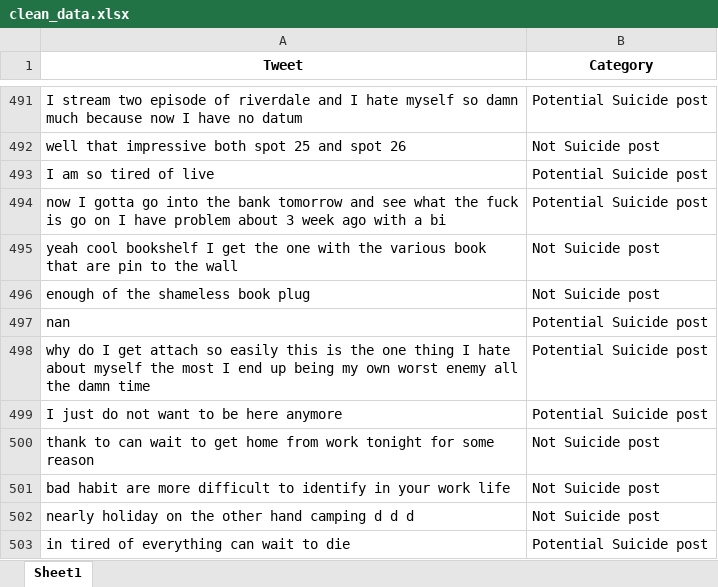
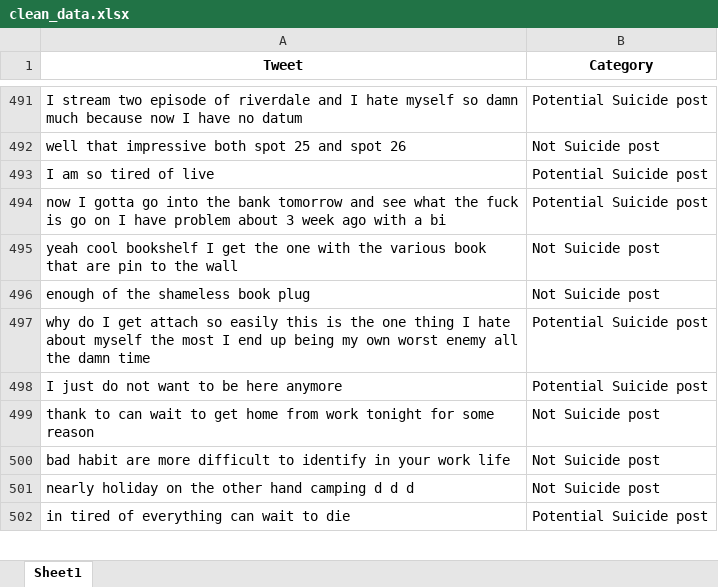
Before and after one commit to WU19-1/testing_ai, an Excel workbook: clean_data.xlsx, sheet Sheet1, drawn as a sheet; only a part is shown, gaps mark what is left out; values as stored, in another font and other column widths than the file's, no borders; the diff names each change by its address in the sheet, - before the commit and + after, or states it on an @@ line.

```diff
--- a/clean_data.xlsx (sheet Sheet1)
+++ b/clean_data.xlsx (sheet Sheet1)
-row 497: nan | Potential Suicide post
```
Also changed, not shown: stopwords_data.xlsx, tokenize_data.xlsx.
